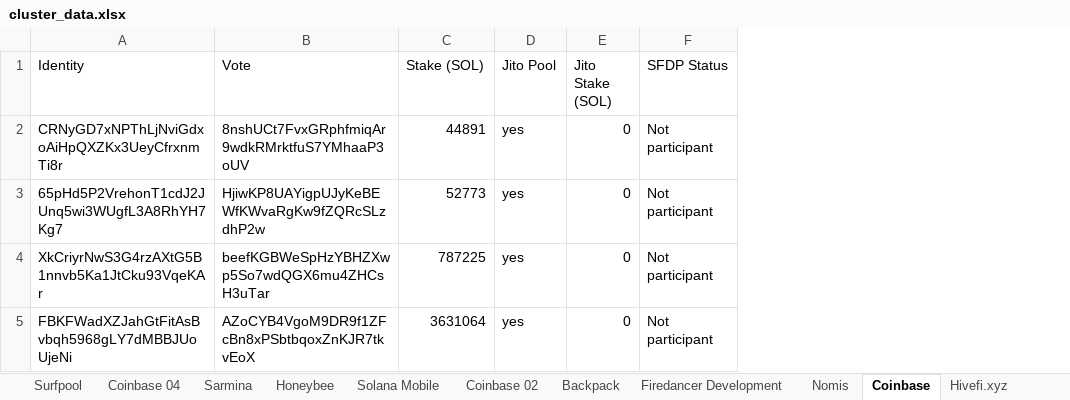
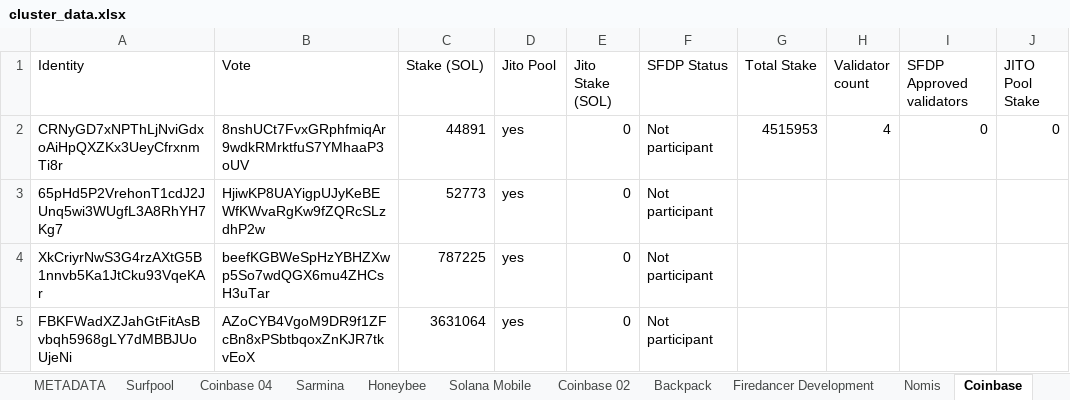
Before and after one commit to RadiantAeon/gossip-analysis, an Excel workbook: cluster_data.xlsx, sheet Coinbase, drawn as a sheet; values as stored, in another font and other column widths than the file's, no borders; table styles not drawn; the diff names each change by its address in the sheet, - before the commit and + after, or states it on an @@ line.

```diff
--- a/cluster_data.xlsx (sheet Coinbase)
+++ b/cluster_data.xlsx (sheet Coinbase)
+sheet tab: METADATA
+column G (Total Stake), row 2: 4515953
+column H (Validator count), row 2: 4
+column I (SFDP Approved validators), row 2: 0
+column J (JITO Pool Stake), row 2: 0
```
Also changed, not shown: sheet Nomis, sheet Backpack, sheet Coinbase 04, sheet Sarmina, sheet livechanger, sheet Firedancer Development, 8 more sheets.
